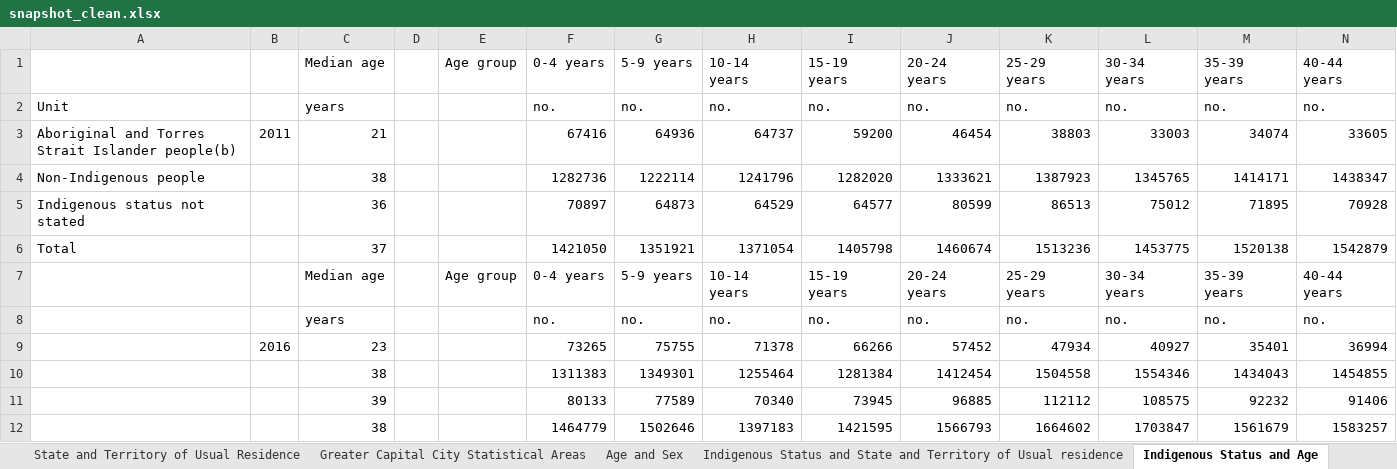
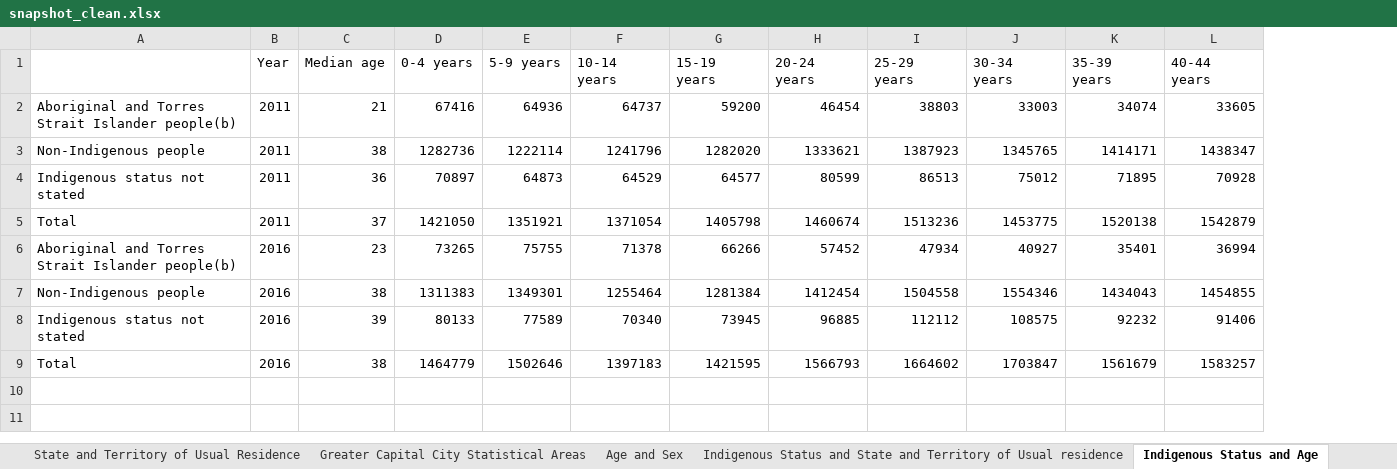
Before and after one commit to Hamza-cmd/Comp257-Project, an Excel workbook: data/snapshot_clean.xlsx, sheet Indigenous Status and Age, drawn as a sheet; only a part is shown; values as stored, in another font and other column widths than the file's, no borders; removed rows and columns are numbered as before the commit, all else as after; rows hold the shown columns only; the diff names each change by its address in the sheet, - before the commit and + after, or states it on an @@ line.

```diff
--- a/data/snapshot_clean.xlsx (sheet Indigenous Status and Age)
+++ b/data/snapshot_clean.xlsx (sheet Indigenous Status and Age)
-column D, empty
-column E (Age group), empty
-B1: (empty)
+B1: Year
-row 2: Unit |  | years |  |  | no. | no. | no. | no. | no. | no. | no. | no. | no.
-B3:B5 (Year): (empty)
+B3:B5 (Year): 2011
-row 7:  |  | Median age |  | Age group | 0-4 years | 5-9 years | 10-14 years | 15-19 years | 20-24 years | 25-29 years | 30-34 years | 35-39 years | 40-44 years
-row 8:  |  | years |  |  | no. | no. | no. | no. | no. | no. | no. | no. | no.
-A6: (empty)
+A6: Aboriginal and Torres Strait Islander people(b)
-A7: (empty)
+A7: Non-Indigenous people
-B7:B9 (Year): (empty)
+B7:B9 (Year): 2016
-A8: (empty)
+A8: Indigenous status not stated
-A9: (empty)
+A9: Total
```
Also changed, not shown: sheet Selected Countries of Birth of Person and State and Territor, sheet Country of Birth of Person and State and Territory of Usual , sheet Family Composition and State and Territory of Enumeration, sheet Tenure type and State and Territory of Enumeration, sheet Household Composition and State and Territory of Enumeration, sheet Dwelling Structure and State and Territory of Enumeration, 9 more sheets, 1 other file.
